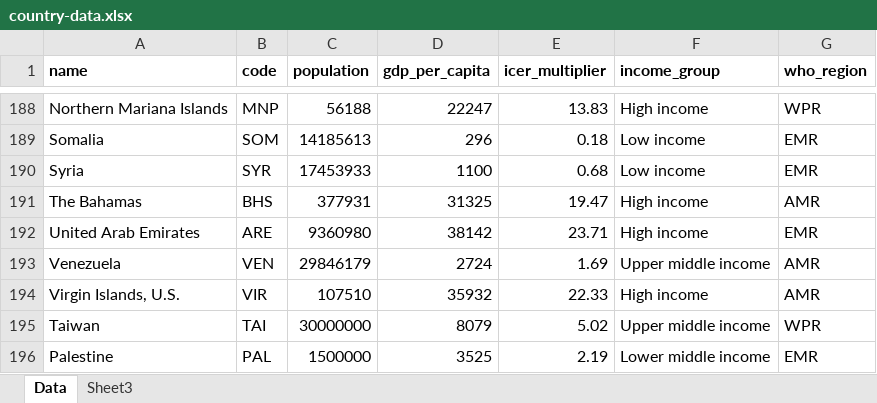
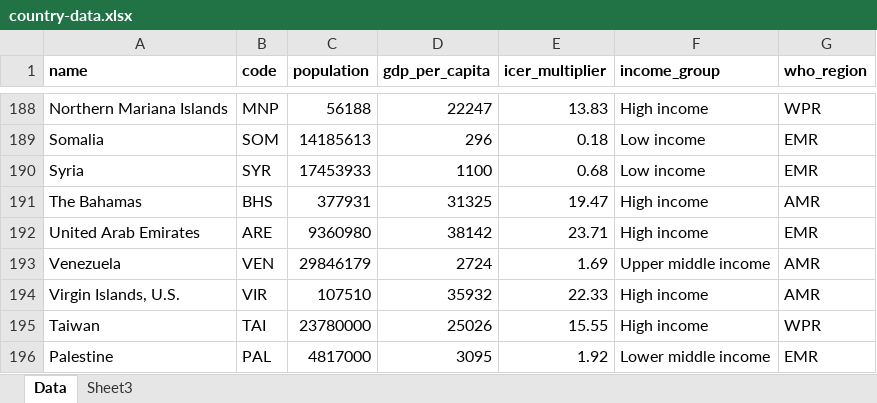
Before and after one commit to sciris/hiptool-analyses, an Excel workbook: rapid/country-data.xlsx, sheet Data, drawn as a sheet; only a part is shown, gaps mark what is left out; values as stored, in another font and other column widths than the file's, no borders; the diff names each change by its address in the sheet, - before the commit and + after, or states it on an @@ line.

Commit message:
need to slice the data differently

```diff
--- a/rapid/country-data.xlsx (sheet Data)
+++ b/rapid/country-data.xlsx (sheet Data)
-C195 (population): 30000000
+C195 (population): 23780000
-D195 (gdp_per_capita): 8079
+D195 (gdp_per_capita): 25026
-E195 (icer_multiplier): 5.02
+E195 (icer_multiplier): 15.55
-F195 (income_group): Upper middle income
+F195 (income_group): High income
-C196 (population): 1500000
+C196 (population): 4817000
-D196 (gdp_per_capita): 3525
+D196 (gdp_per_capita): 3095
-E196 (icer_multiplier): 2.19
+E196 (icer_multiplier): 1.92
```
Also changed, not shown: 1 other file.
